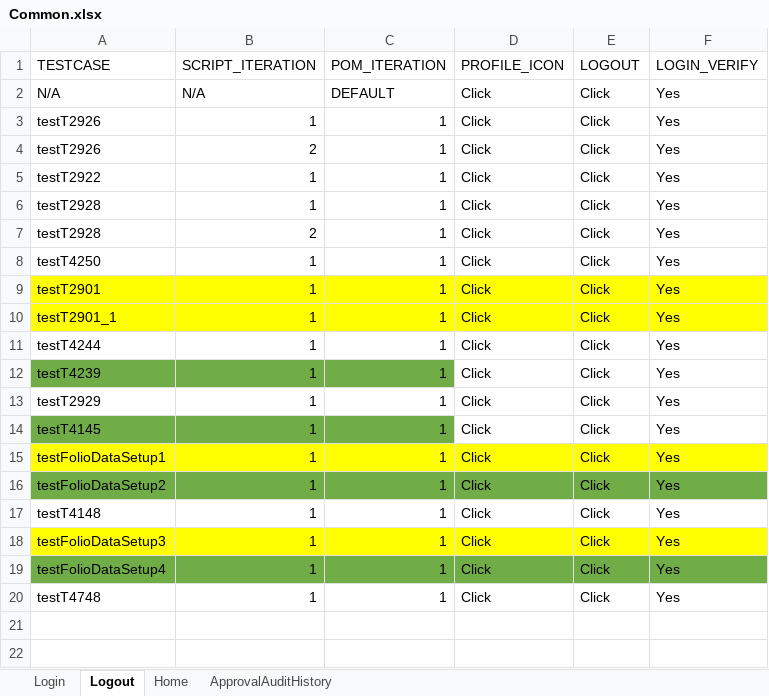
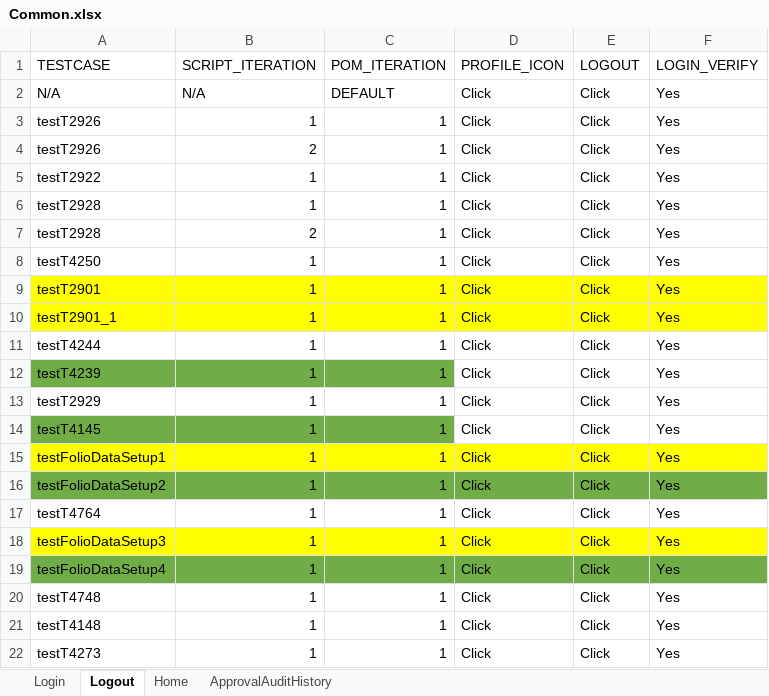
Before and after one commit to priya-singh4/POMExcelData, an Excel workbook: Common.xlsx, sheet Logout, drawn as a sheet; values as stored, in another font and other column widths than the file's, no borders; the diff names each change by its address in the sheet, - before the commit and + after, or states it on an @@ line.

```diff
--- a/Common.xlsx (sheet Logout)
+++ b/Common.xlsx (sheet Logout)
-A17 (TESTCASE): testT4148
+A17 (TESTCASE): testT4764
+row 21: testT4148 | 1 | 1 | Click | Click | Yes
+row 22: testT4273 | 1 | 1 | Click | Click | Yes
```
Also changed, not shown: sheet Home, sheet Login, ScriptMasterSheet.xlsx.
